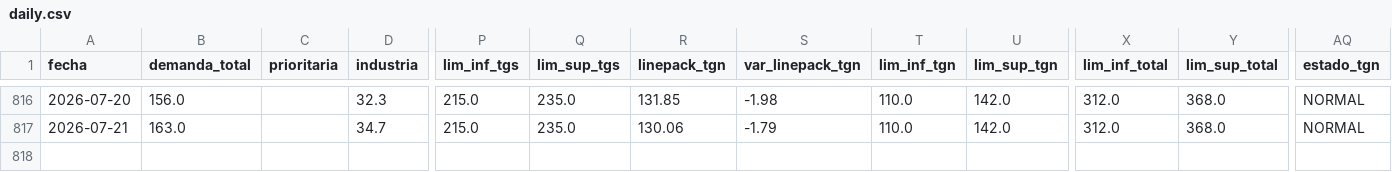
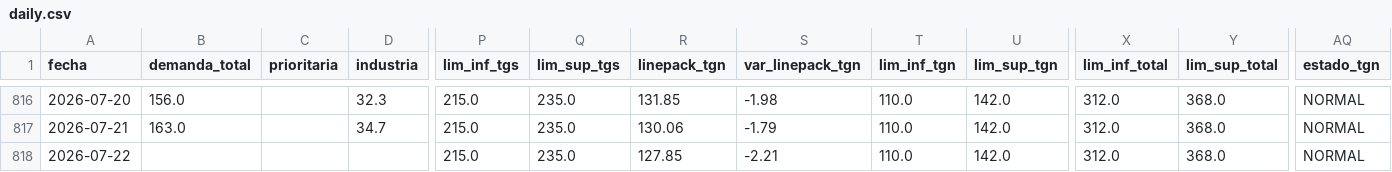
Before and after one commit to mpodeley/estado-del-sistema, a CSV file: data/daily.csv, drawn as a sheet; only a part is shown, gaps mark what is left out; rows hold the shown columns only; the diff names each change by its address in the sheet, - before the commit and + after, or states it on an @@ line.

```diff
--- a/data/daily.csv
+++ b/data/daily.csv
+row 818: 2026-07-22 |  |  |  | 215.0 | 235.0 | 127.85 | -2.21 | 110.0 | 142.0 | 312.0 | 368.0 | NORMAL
```
Also changed, not shown: data/tgn_system_state.csv, 7 other files.
